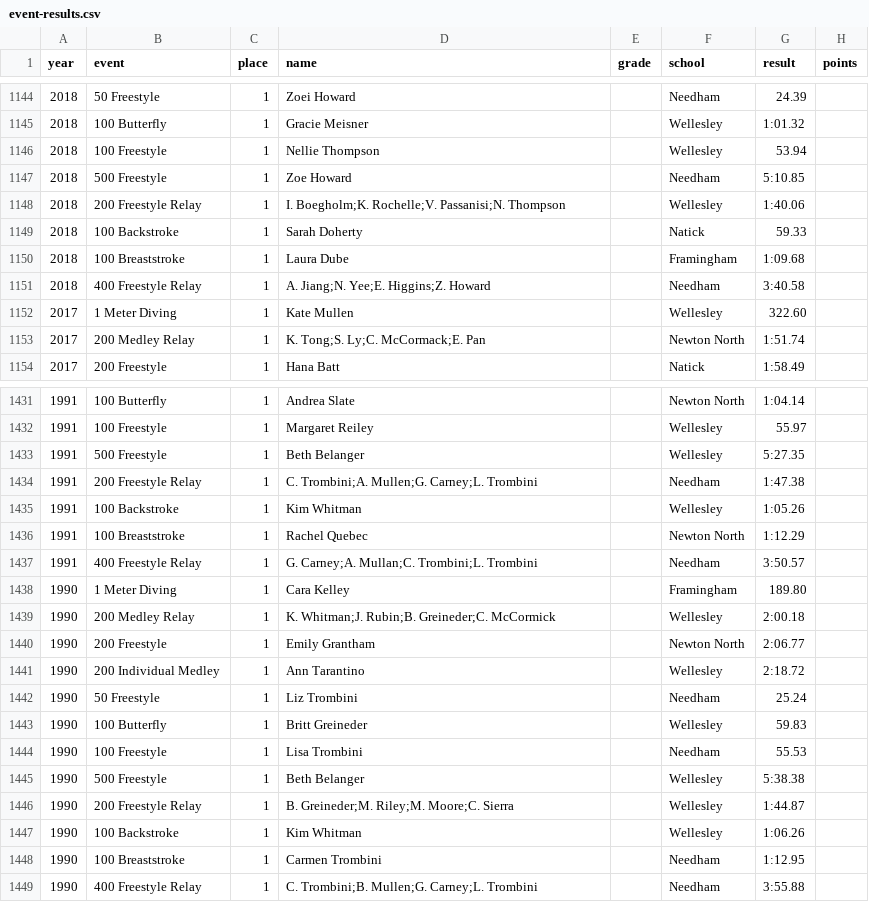
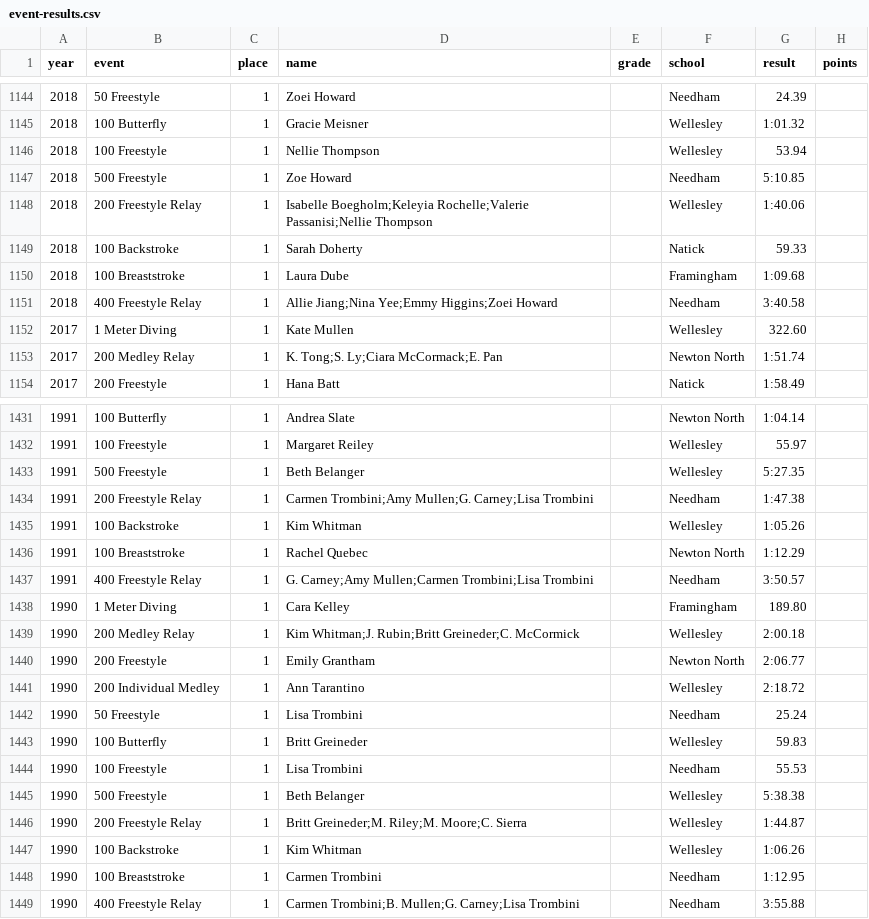
Before and after one commit to needhamswive/needhamswive.github.io, a CSV file: _data/high-school/archives/fall/girls/meet-results/bay-state-conference/event-results.csv, drawn as a sheet; only a part is shown, gaps mark what is left out; the diff covers the shown part only.

Commit message:
Guess full names

```diff
--- a/_data/high-school/archives/fall/girls/meet-results/bay-state-conference/event-results.csv
+++ b/_data/high-school/archives/fall/girls/meet-results/bay-state-conference/event-results.csv
@@ -1147,8 +1147,8 @@ year,event,place,name,grade,school,result,points
 2018,500 Freestyle,1,Zoe Howard,,Needham,5:10.85,
-2018,200 Freestyle Relay,1,I. Boegholm;K. Rochelle;V. Passanisi;N. Thompson,,Wellesley,1:40.06,
+2018,200 Freestyle Relay,1,Isabelle Boegholm;Keleyia Rochelle;Valerie Passanisi;Nellie Thompson,,Wellesley,1:40.06,
 2018,100 Backstroke,1,Sarah Doherty,,Natick,59.33,
 2018,100 Breaststroke,1,Laura Dube,,Framingham,1:09.68,
-2018,400 Freestyle Relay,1,A. Jiang;N. Yee;E. Higgins;Z. Howard,,Needham,3:40.58,
+2018,400 Freestyle Relay,1,Allie Jiang;Nina Yee;Emmy Higgins;Zoei Howard,,Needham,3:40.58,
 2017,1 Meter Diving,1,Kate Mullen,,Wellesley,322.60,
-2017,200 Medley Relay,1,K. Tong;S. Ly;C. McCormack;E. Pan,,Newton North,1:51.74,
+2017,200 Medley Relay,1,K. Tong;S. Ly;Ciara McCormack;E. Pan,,Newton North,1:51.74,
 2017,200 Freestyle,1,Hana Batt,,Natick,1:58.49,
@@ -1433,11 +1433,11 @@ year,event,place,name,grade,school,result,points
 1991,500 Freestyle,1,Beth Belanger,,Wellesley,5:27.35,
-1991,200 Freestyle Relay,1,C. Trombini;A. Mullen;G. Carney;L. Trombini,,Needham,1:47.38,
+1991,200 Freestyle Relay,1,Carmen Trombini;Amy Mullen;G. Carney;Lisa Trombini,,Needham,1:47.38,
 1991,100 Backstroke,1,Kim Whitman,,Wellesley,1:05.26,
 1991,100 Breaststroke,1,Rachel Quebec,,Newton North,1:12.29,
-1991,400 Freestyle Relay,1,G. Carney;A. Mullan;C. Trombini;L. Trombini,,Needham,3:50.57,
+1991,400 Freestyle Relay,1,G. Carney;Amy Mullen;Carmen Trombini;Lisa Trombini,,Needham,3:50.57,
 1990,1 Meter Diving,1,Cara Kelley,,Framingham,189.80,
-1990,200 Medley Relay,1,K. Whitman;J. Rubin;B. Greineder;C. McCormick,,Wellesley,2:00.18,
+1990,200 Medley Relay,1,Kim Whitman;J. Rubin;Britt Greineder;C. McCormick,,Wellesley,2:00.18,
 1990,200 Freestyle,1,Emily Grantham,,Newton North,2:06.77,
 1990,200 Individual Medley,1,Ann Tarantino,,Wellesley,2:18.72,
-1990,50 Freestyle,1,Liz Trombini,,Needham,25.24,
+1990,50 Freestyle,1,Lisa Trombini,,Needham,25.24,
 1990,100 Butterfly,1,Britt Greineder,,Wellesley,59.83,
@@ -1445,5 +1445,5 @@ year,event,place,name,grade,school,result,points
 1990,500 Freestyle,1,Beth Belanger,,Wellesley,5:38.38,
-1990,200 Freestyle Relay,1,B. Greineder;M. Riley;M. Moore;C. Sierra,,Wellesley,1:44.87,
+1990,200 Freestyle Relay,1,Britt Greineder;M. Riley;M. Moore;C. Sierra,,Wellesley,1:44.87,
 1990,100 Backstroke,1,Kim Whitman,,Wellesley,1:06.26,
 1990,100 Breaststroke,1,Carmen Trombini,,Needham,1:12.95,
-1990,400 Freestyle Relay,1,C. Trombini;B. Mullen;G. Carney;L. Trombini,,Needham,3:55.88,
+1990,400 Freestyle Relay,1,Carmen Trombini;B. Mullen;G. Carney;Lisa Trombini,,Needham,3:55.88,
```
Also changed, not shown: 44 edited cells elsewhere in this file.
